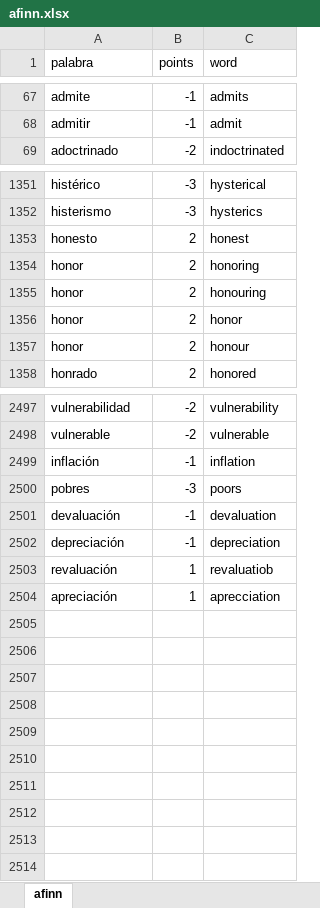
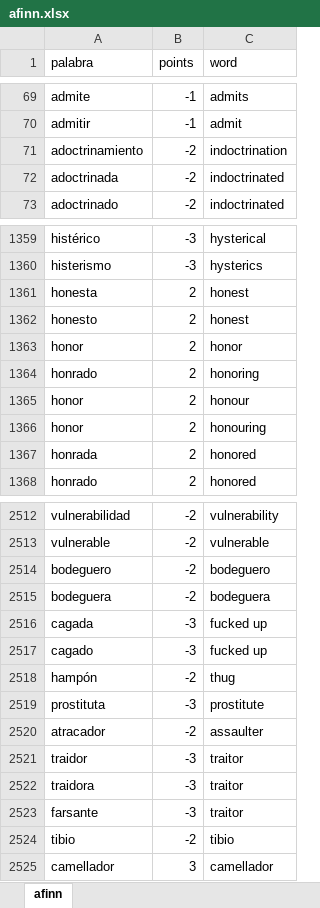
Before and after one commit to jtabordaj/eleuthia, an Excel workbook: data/afinn.xlsx, sheet afinn, drawn as a sheet; only a part is shown, gaps mark what is left out; values as stored, in another font and other column widths than the file's, no borders; removed rows and columns are numbered as before the commit, all else as after; the diff covers the shown part only; the diff names each change by its address in the sheet, - before the commit and + after, or states it on an @@ line.

Commit message:
trained afinn

```diff
--- a/data/afinn.xlsx (sheet afinn)
+++ b/data/afinn.xlsx (sheet afinn)
+row 71: adoctrinamiento | -2 | indoctrination
+row 72: adoctrinada | -2 | indoctrinated
+row 1361: honesta | 2 | honest
-row 1354: honor | 2 | honoring
+row 1364: honrado | 2 | honoring
@@ row 1355 moved to row 1366: honor @@
+row 1367: honrada | 2 | honored
@@ row 2499 moved to row 1489: inflación @@
@@ row 2500 moved to row 1992: pobres @@
@@ row 2501 moved to row 848: devaluación @@
@@ row 2502 moved to row 716: depreciación @@
@@ row 2503 moved to row 2171: revaluación @@
-row 2504: apreciación | 1 | aprecciation
+row 2514: bodeguero | -2 | bodeguero
+row 2515: bodeguera | -2 | bodeguera
+row 2516: cagada | -3 | fucked up
+row 2517: cagado | -3 | fucked up
+row 2518: hampón | -2 | thug
+row 2519: prostituta | -3 | prostitute
+row 2520: atracador | -2 | assaulter
+row 2521: traidor | -3 | traitor
+row 2522: traidora | -3 | traitor
+row 2523: farsante | -3 | traitor
+row 2524: tibio | -2 | tibio
+row 2525: camellador | 3 | camellador
```
Also changed, not shown: 22 added rows, 16 removed rows, 109 moved rows and 42 edited cells elsewhere in this sheet.
